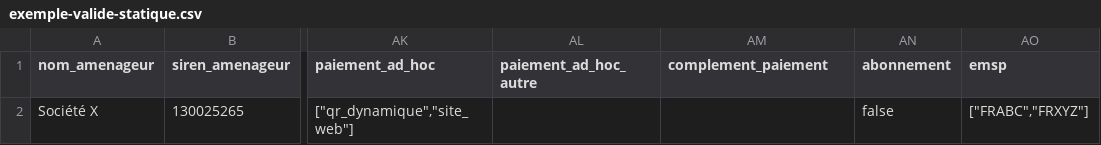
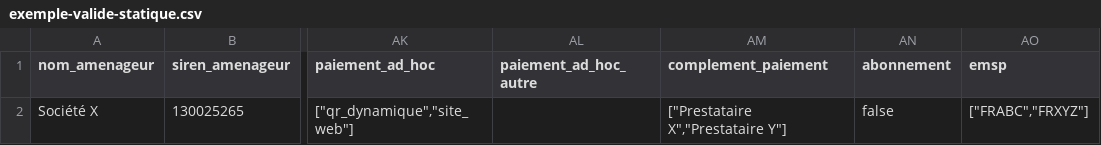
Before and after one commit to etalab/schema-irve, a CSV file: statique/exemple-valide-statique.csv, drawn as a sheet; only a part is shown, gaps mark what is left out; the diff names each change by its address in the sheet, - before the commit and + after, or states it on an @@ line.

Commit message:
Annotate complement_paiement (x-afir A23) & move to x-entity pdc

```diff
--- a/statique/exemple-valide-statique.csv
+++ b/statique/exemple-valide-statique.csv
-AM2 (complement_paiement): (empty)
+AM2 (complement_paiement): ["Prestataire X","Prestataire Y"]
```
Also changed, not shown: 1 other file.
